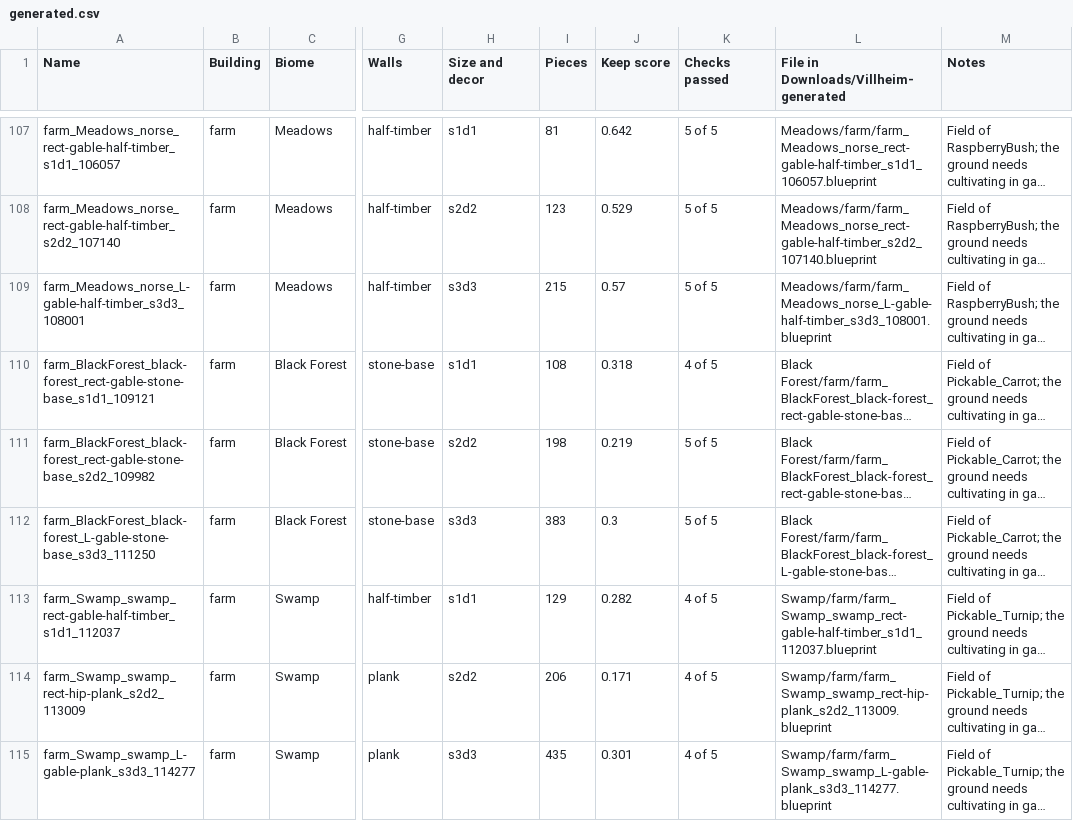
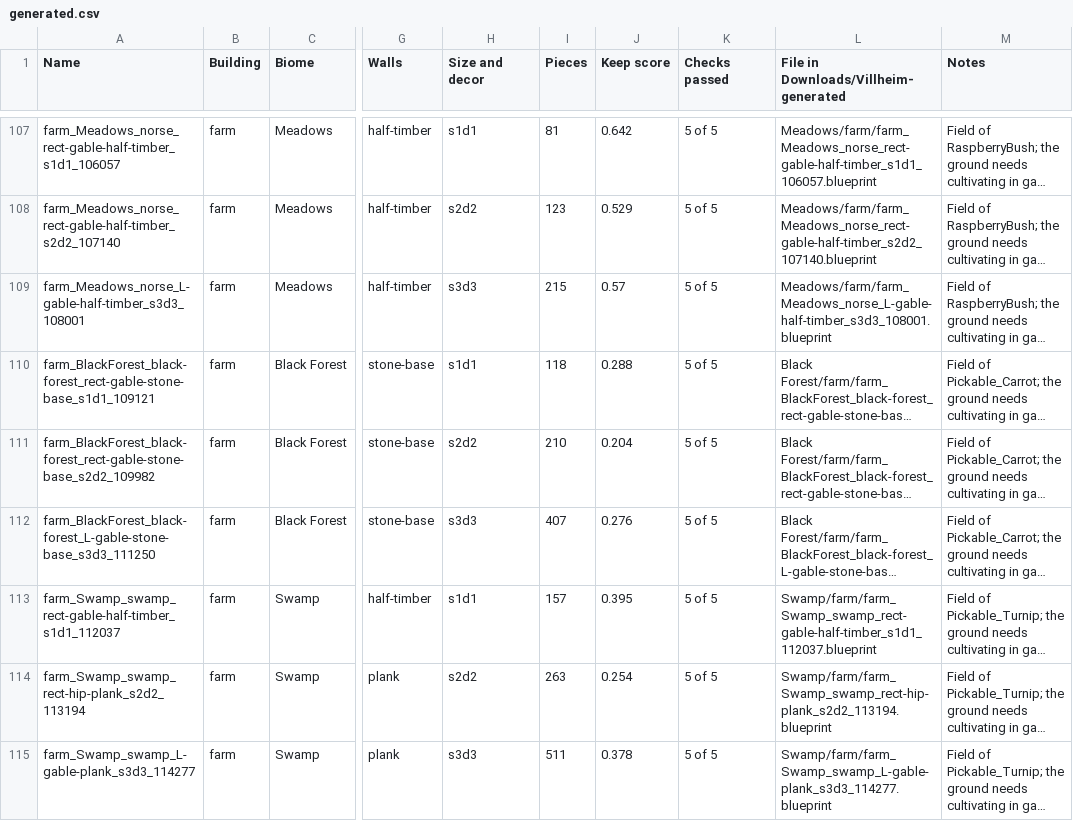
Before and after one commit to bazilisx/villheim, a CSV file: docs/generated/generated.csv, drawn as a sheet; only a part is shown, gaps mark what is left out; long unchanged cells end in …; the diff covers the shown part only; the diff names each change by its address in the sheet, - before the commit and + after, or states it on an @@ line.

Commit message:
Blueprint lab: farms stand on their footing, one piece per place, review set rebuilt (all 273 pass the checks)

```diff
--- a/docs/generated/generated.csv
+++ b/docs/generated/generated.csv
-I110 (Pieces): 108
+I110 (Pieces): 118
-J110 (Keep score): 0.318
+J110 (Keep score): 0.288
-K110 (Checks passed): 4 of 5
+K110 (Checks passed): 5 of 5
-I111 (Pieces): 198
+I111 (Pieces): 210
-J111 (Keep score): 0.219
+J111 (Keep score): 0.204
-I112 (Pieces): 383
+I112 (Pieces): 407
-J112 (Keep score): 0.3
+J112 (Keep score): 0.276
-I113 (Pieces): 129
+I113 (Pieces): 157
-J113 (Keep score): 0.282
+J113 (Keep score): 0.395
-K113:K115 (Checks passed): 4 of 5
+K113:K115 (Checks passed): 5 of 5
-A114 (Name): farm_Swamp_swamp_rect-hip-plank_s2d2_113009
+A114 (Name): farm_Swamp_swamp_rect-hip-plank_s2d2_113194
-I114 (Pieces): 206
+I114 (Pieces): 263
-J114 (Keep score): 0.171
+J114 (Keep score): 0.254
-L114: Swamp/farm/farm_Swamp_swamp_rect-hip-plank_s2d2_113009.blueprint
+L114: Swamp/farm/farm_Swamp_swamp_rect-hip-plank_s2d2_113194.blueprint
-I115 (Pieces): 435
+I115 (Pieces): 511
-J115 (Keep score): 0.301
+J115 (Keep score): 0.378
```
Also changed, not shown: 62 edited cells elsewhere in this file, 34 other files.
